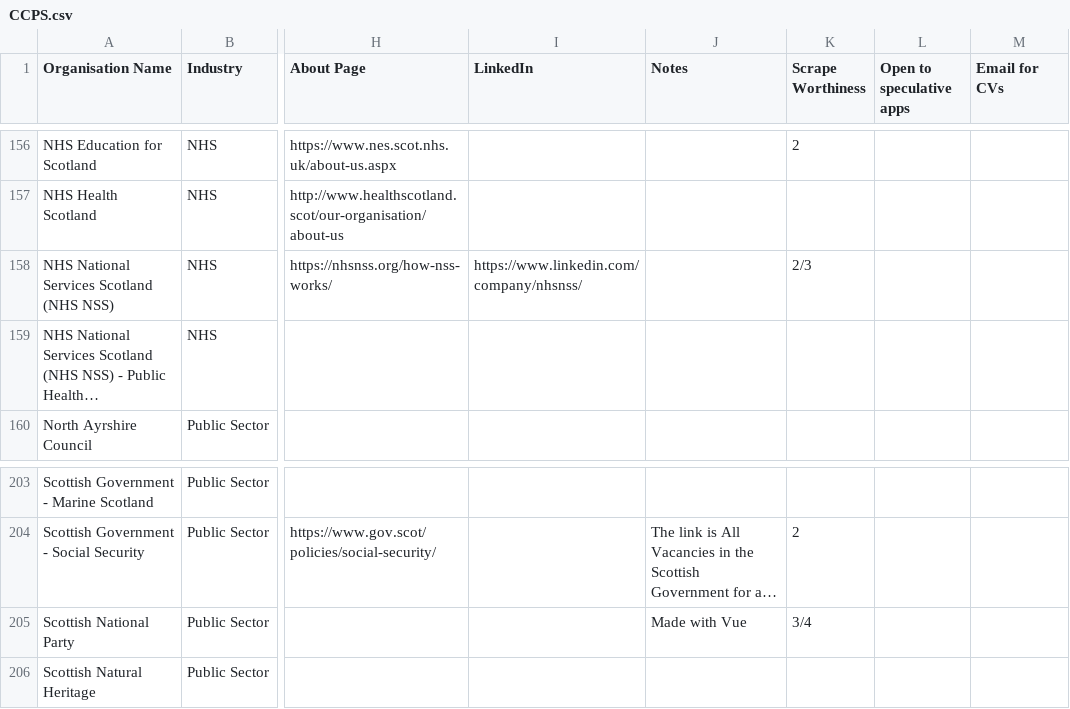
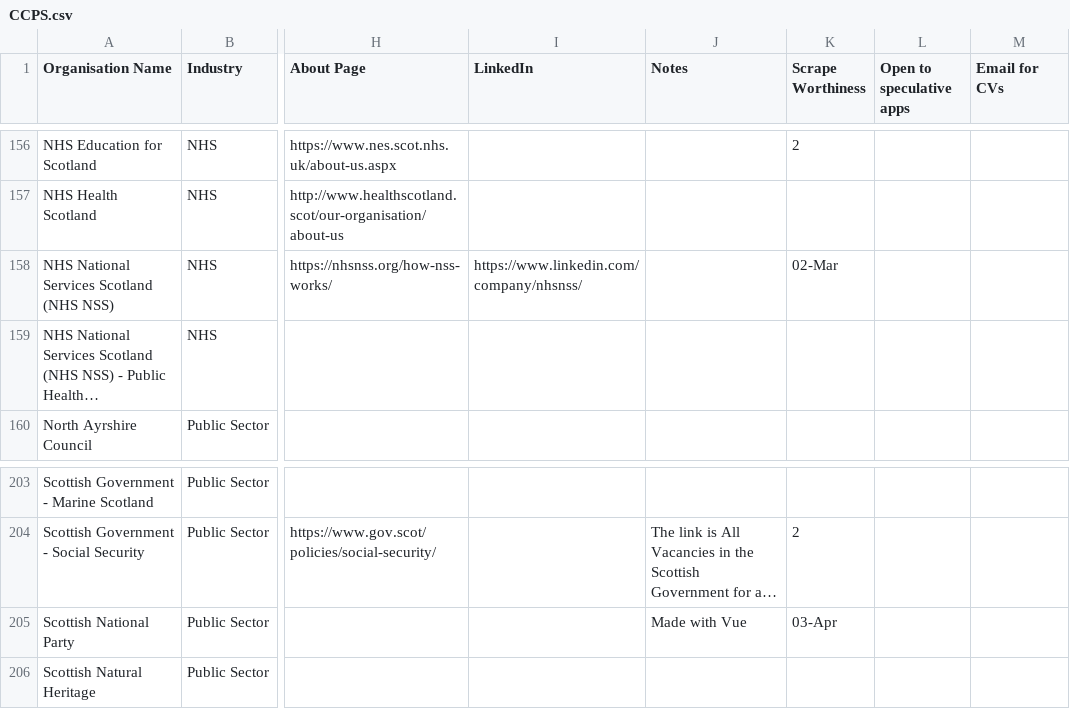
Before and after one commit to rdtclark/ccps, a CSV file: rails_backend/lib/CCPS.csv, drawn as a sheet; only a part is shown, gaps mark what is left out; long unchanged cells end in …; the diff covers the shown part only; the diff names each change by its address in the sheet, - before the commit and + after, or states it on an @@ line.

```diff
--- a/rails_backend/lib/CCPS.csv
+++ b/rails_backend/lib/CCPS.csv
-K158 (Scrape Worthiness): 2/3
+K158 (Scrape Worthiness): 02-Mar
-K205 (Scrape Worthiness): 3/4
+K205 (Scrape Worthiness): 03-Apr
```
Also changed, not shown: 3 removed rows and 4 edited cells elsewhere in this file, 6 other files.
